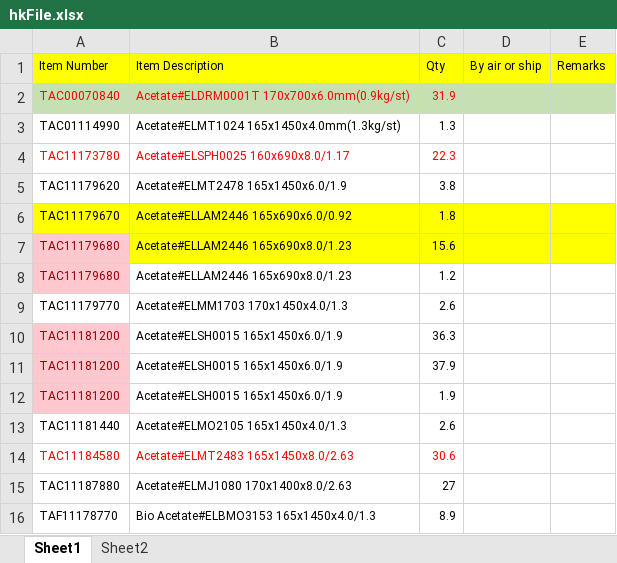
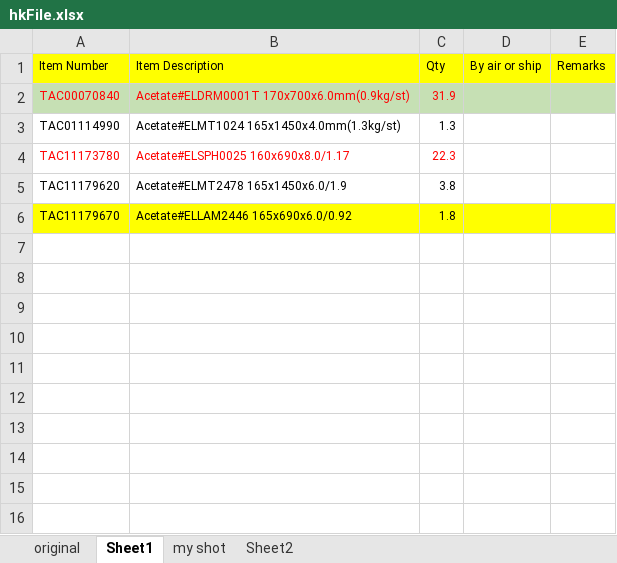
Before and after one commit to zen-out/excel, an Excel workbook: data/hkFile.xlsx, sheet Sheet1, drawn as a sheet; values as stored, in another font and other column widths than the file's, no borders; the diff names each change by its address in the sheet, - before the commit and + after, or states it on an @@ line.

```diff
--- a/data/hkFile.xlsx (sheet Sheet1)
+++ b/data/hkFile.xlsx (sheet Sheet1)
+sheet tab: original
+sheet tab: my shot
-row 7: TAC11179680 | Acetate#ELLAM2446 165x690x8.0/1.23 | 15.6
-row 8: TAC11179680 | Acetate#ELLAM2446 165x690x8.0/1.23 | 1.2
-row 9: TAC11179770 | Acetate#ELMM1703 170x1450x4.0/1.3 | 2.6
-row 10: TAC11181200 | Acetate#ELSH0015 165x1450x6.0/1.9 | 36.3
-row 11: TAC11181200 | Acetate#ELSH0015 165x1450x6.0/1.9 | 37.9
-row 12: TAC11181200 | Acetate#ELSH0015 165x1450x6.0/1.9 | 1.9
-row 13: TAC11181440 | Acetate#ELMO2105 165x1450x4.0/1.3 | 2.6
-row 14: TAC11184580 | Acetate#ELMT2483 165x1450x8.0/2.63 | 30.6
-row 15: TAC11187880 | Acetate#ELMJ1080 170x1400x8.0/2.63 | 27
-row 16: TAF11178770 | Bio Acetate#ELBMO3153 165x1450x4.0/1.3 | 8.9
```
Also changed, not shown: data/bdFile.xlsx, 7 other files.
